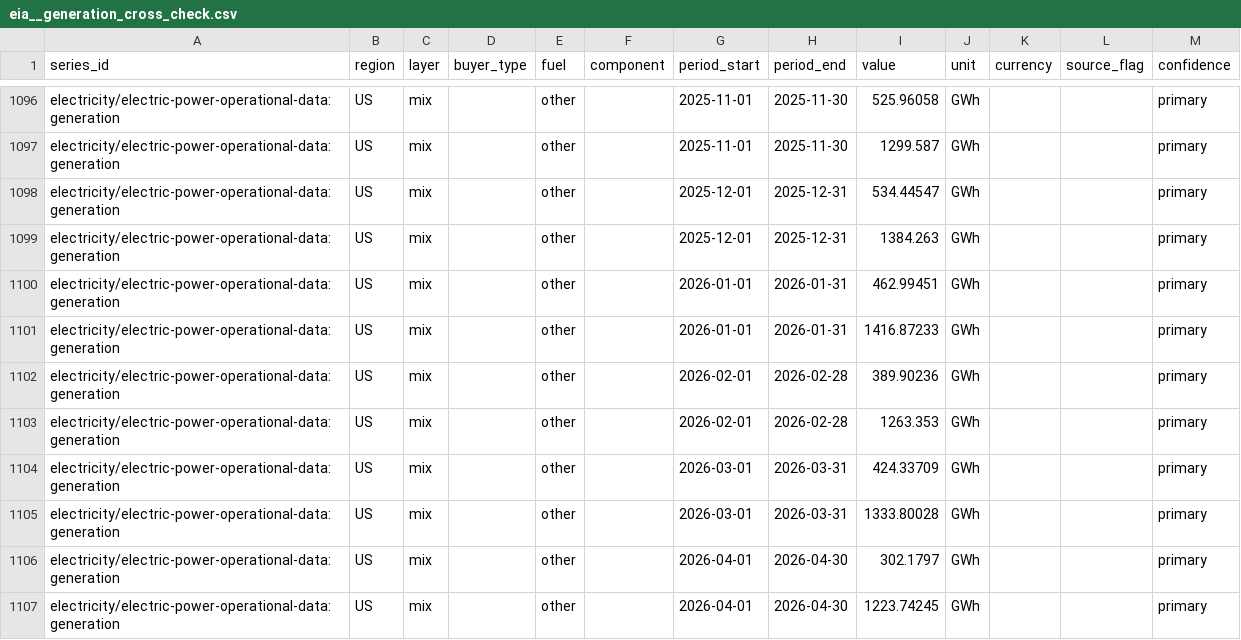
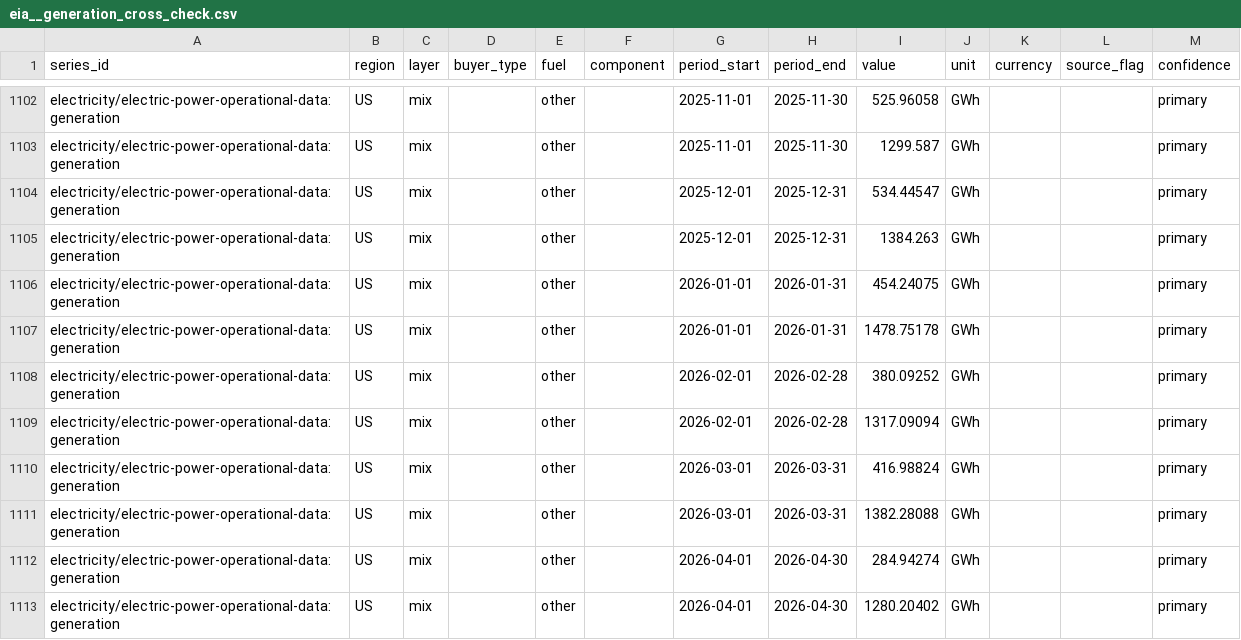
Before and after one commit to Bladetrain3r/Four-Corners-Index, a CSV file: data/series/eia__generation_cross_check.csv, drawn as a sheet; only a part is shown, gaps mark what is left out; the diff covers the shown part only.

```diff
--- a/data/series/eia__generation_cross_check.csv
+++ b/data/series/eia__generation_cross_check.csv
@@ -1099,9 +1105,9 @@ electricity/electric-power-operational-data:generation,US,mix,,other,,2025-12-01
 electricity/electric-power-operational-data:generation,US,mix,,other,,2025-12-01,2025-12-31,1384.263,GWh,,,primary
-electricity/electric-power-operational-data:generation,US,mix,,other,,2026-01-01,2026-01-31,462.99451,GWh,,,primary
-electricity/electric-power-operational-data:generation,US,mix,,other,,2026-01-01,2026-01-31,1416.87233,GWh,,,primary
-electricity/electric-power-operational-data:generation,US,mix,,other,,2026-02-01,2026-02-28,389.90236,GWh,,,primary
-electricity/electric-power-operational-data:generation,US,mix,,other,,2026-02-01,2026-02-28,1263.353,GWh,,,primary
-electricity/electric-power-operational-data:generation,US,mix,,other,,2026-03-01,2026-03-31,424.33709,GWh,,,primary
-electricity/electric-power-operational-data:generation,US,mix,,other,,2026-03-01,2026-03-31,1333.80028,GWh,,,primary
-electricity/electric-power-operational-data:generation,US,mix,,other,,2026-04-01,2026-04-30,302.1797,GWh,,,primary
-electricity/electric-power-operational-data:generation,US,mix,,other,,2026-04-01,2026-04-30,1223.74245,GWh,,,primary
+electricity/electric-power-operational-data:generation,US,mix,,other,,2026-01-01,2026-01-31,454.24075,GWh,,,primary
+electricity/electric-power-operational-data:generation,US,mix,,other,,2026-01-01,2026-01-31,1478.75178,GWh,,,primary
+electricity/electric-power-operational-data:generation,US,mix,,other,,2026-02-01,2026-02-28,380.09252,GWh,,,primary
+electricity/electric-power-operational-data:generation,US,mix,,other,,2026-02-01,2026-02-28,1317.09094,GWh,,,primary
+electricity/electric-power-operational-data:generation,US,mix,,other,,2026-03-01,2026-03-31,416.98824,GWh,,,primary
+electricity/electric-power-operational-data:generation,US,mix,,other,,2026-03-01,2026-03-31,1382.28088,GWh,,,primary
+electricity/electric-power-operational-data:generation,US,mix,,other,,2026-04-01,2026-04-30,284.94274,GWh,,,primary
+electricity/electric-power-operational-data:generation,US,mix,,other,,2026-04-01,2026-04-30,1280.20402,GWh,,,primary
```
Also changed, not shown: 12 added rows and 66 edited cells elsewhere in this file, data/series/daily/ecb__exr_daily/2024-10.csv, data/series/daily/ecb__exr_daily/2026-10.csv, 15 other files.
